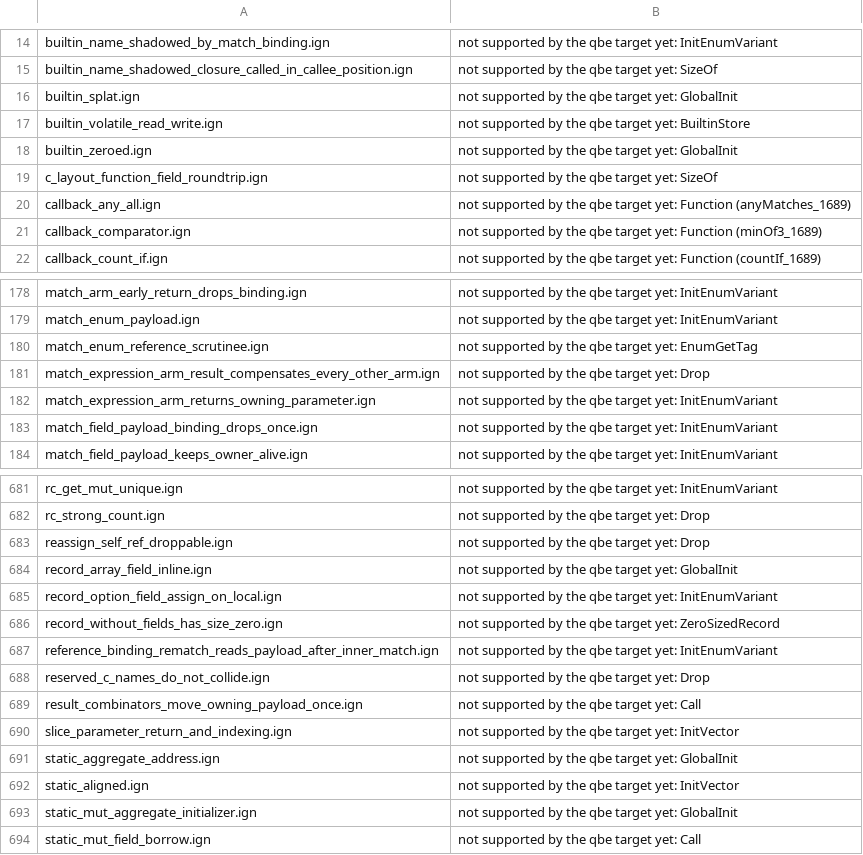
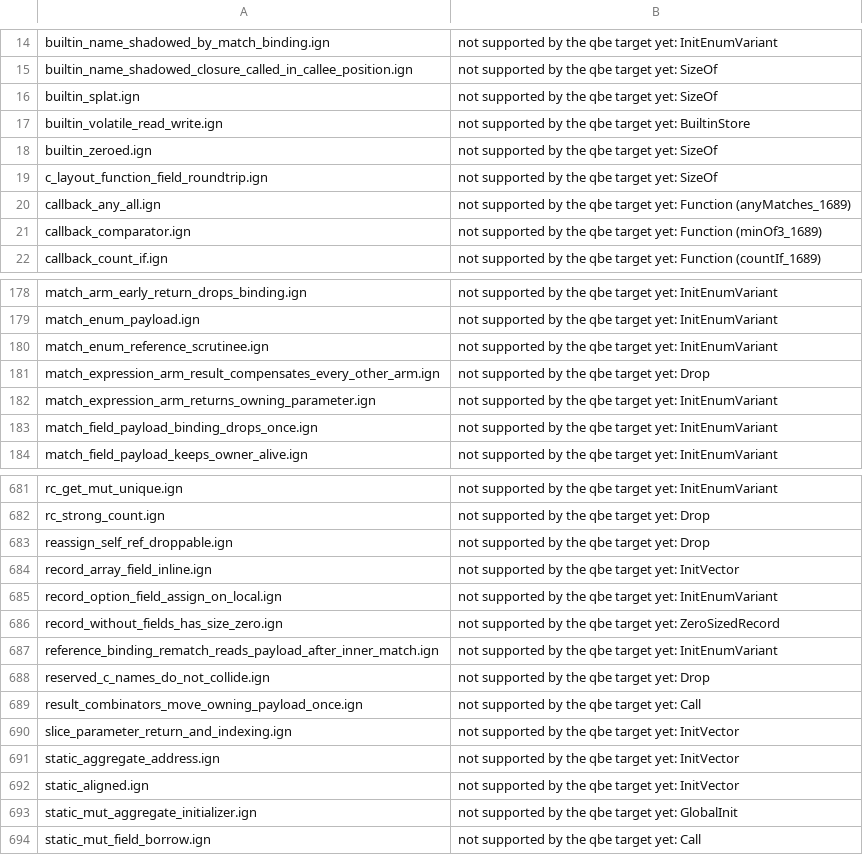
Before and after one commit to Ignis-lang/ignis, a TSV file: test_cases/qbe_skip.tsv, drawn as a sheet; only a part is shown, gaps mark what is left out.

Commit message:
fix(ci): match differential fixture catalog order and skip reasons

```diff
--- a/test_cases/qbe_skip.tsv
+++ b/test_cases/qbe_skip.tsv
@@ -15,5 +15,5 @@ builtin_name_shadowed_by_match_binding.ign	not supported by the qbe target yet:
 builtin_name_shadowed_closure_called_in_callee_position.ign	not supported by the qbe target yet: SizeOf
-builtin_splat.ign	not supported by the qbe target yet: GlobalInit
+builtin_splat.ign	not supported by the qbe target yet: SizeOf
 builtin_volatile_read_write.ign	not supported by the qbe target yet: BuiltinStore
-builtin_zeroed.ign	not supported by the qbe target yet: GlobalInit
+builtin_zeroed.ign	not supported by the qbe target yet: SizeOf
 c_layout_function_field_roundtrip.ign	not supported by the qbe target yet: SizeOf
@@ -179,3 +179,3 @@ match_arm_early_return_drops_binding.ign	not supported by the qbe target yet: In
 match_enum_payload.ign	not supported by the qbe target yet: InitEnumVariant
-match_enum_reference_scrutinee.ign	not supported by the qbe target yet: EnumGetTag
+match_enum_reference_scrutinee.ign	not supported by the qbe target yet: InitEnumVariant
 match_expression_arm_result_compensates_every_other_arm.ign	not supported by the qbe target yet: Drop
@@ -683,3 +683,3 @@ rc_strong_count.ign	not supported by the qbe target yet: Drop
 reassign_self_ref_droppable.ign	not supported by the qbe target yet: Drop
-record_array_field_inline.ign	not supported by the qbe target yet: GlobalInit
+record_array_field_inline.ign	not supported by the qbe target yet: InitVector
 record_option_field_assign_on_local.ign	not supported by the qbe target yet: InitEnumVariant
@@ -690,3 +690,3 @@ result_combinators_move_owning_payload_once.ign	not supported by the qbe target
 slice_parameter_return_and_indexing.ign	not supported by the qbe target yet: InitVector
-static_aggregate_address.ign	not supported by the qbe target yet: GlobalInit
+static_aggregate_address.ign	not supported by the qbe target yet: InitVector
 static_aligned.ign	not supported by the qbe target yet: InitVector
```
Also changed, not shown: 2 other files.
